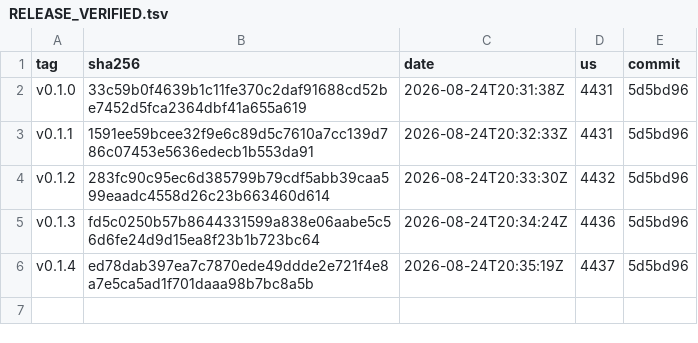
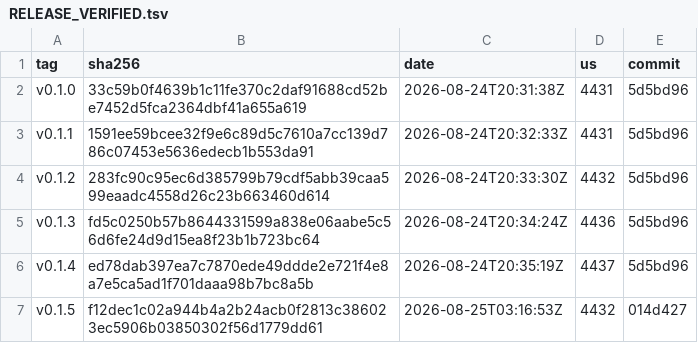
Before and after one commit to EntroMorphic/mogwai, a TSV file: results/RELEASE_VERIFIED.tsv, drawn as a sheet.

Commit message:
v0.1.5 flashed to a real board and verified, as the record demands
Downloaded the published asset, checked its sha256 against the
published checksum, erased the chip, wrote the image at 0x0, and
verified: 3840/3840 vectors in SRAM, 0 MISMATCHED, iot_hue_lighton
score 227 actuated, non-command rejected, 4432 us. The artifact a
stranger downloads is the thing that booted.

First release built entirely under the SHA-pinned supply chain.

```diff
--- a/results/RELEASE_VERIFIED.tsv
+++ b/results/RELEASE_VERIFIED.tsv
@@ -6 +6,2 @@ v0.1.3	fd5c0250b57b8644331599a838e06aabe5c56d6fe24d9d15ea8f23b1b723bc64	2026-08-
 v0.1.4	ed78dab397ea7c7870ede49ddde2e721f4e8a7e5ca5ad1f701daaa98b7bc8a5b	2026-08-24T20:35:19Z	4437	5d5bd96
+v0.1.5	f12dec1c02a944b4a2b24acb0f2813c386023ec5906b03850302f56d1779dd61	2026-08-25T03:16:53Z	4432	014d427
```
